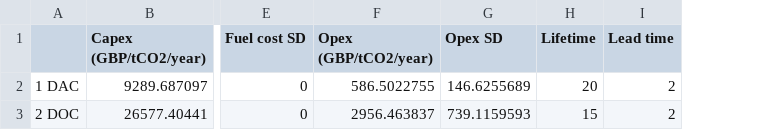
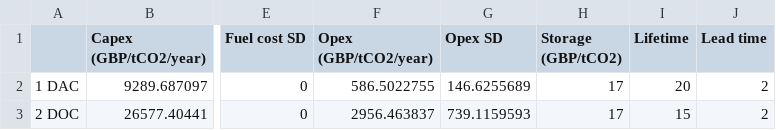
Before and after one commit to AEdwards476/FTT_StandAlone_GMP, a CSV file: Inputs/S0/FTT-GMP/gm_costs_removal.csv, drawn as a sheet; only a part is shown, gaps mark what is left out; the diff names each change by its address in the sheet, - before the commit and + after, or states it on an @@ line.

Commit message:
Add DAC/DOC storage costs

```diff
--- a/Inputs/S0/FTT-GMP/gm_costs_removal.csv
+++ b/Inputs/S0/FTT-GMP/gm_costs_removal.csv
+column H (Storage (GBP/tCO2)), rows 2-3: 17 | 17
```
Also changed, not shown: Utilities/titles/classification_titles.csv, 2 other files.
